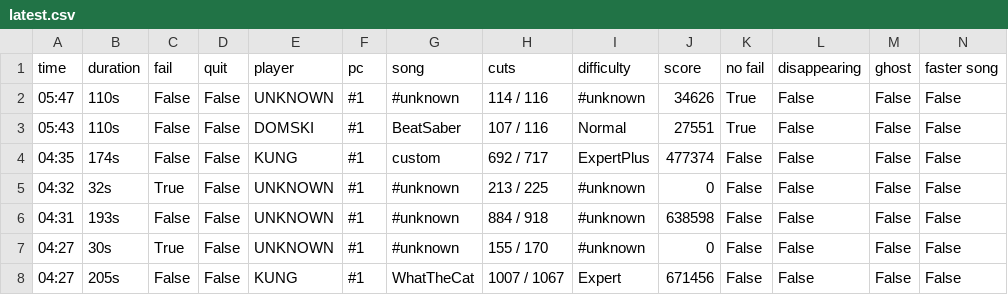
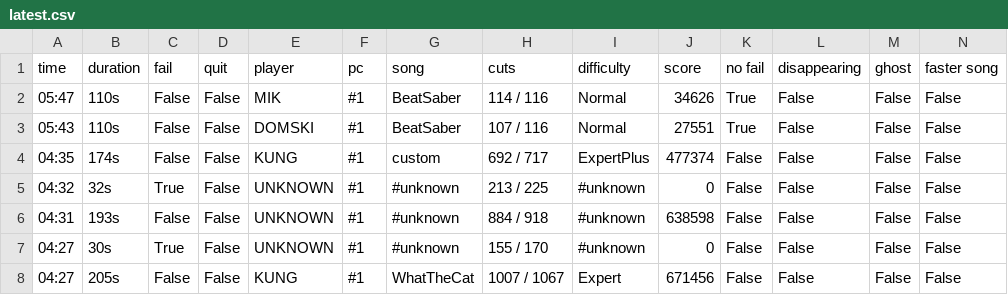
Before and after one commit to budidino/multiverse, a CSV file: latest.csv, drawn as a sheet; only a part is shown.

```diff
--- a/latest.csv
+++ b/latest.csv
@@ -1,3 +1,3 @@
 time, duration, fail, quit, player, pc, song, cuts, difficulty, score, no fail, disappearing, ghost, faster song
-05:47, 110s, False, False, UNKNOWN, #1, #unknown, 114 / 116, #unknown, 34626, True, False, False, False
+05:47, 110s, False, False, MIK, #1, BeatSaber, 114 / 116, Normal, 34626, True, False, False, False
 05:43, 110s, False, False, DOMSKI, #1, BeatSaber, 107 / 116, Normal, 27551, True, False, False, False
```
Also changed, not shown: 2 other files.
